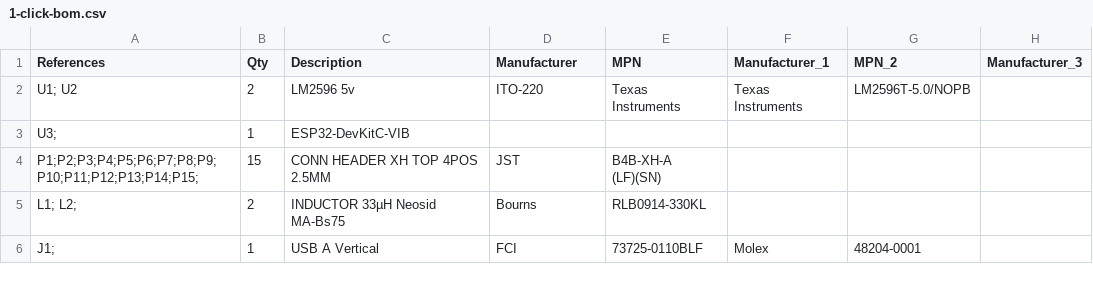
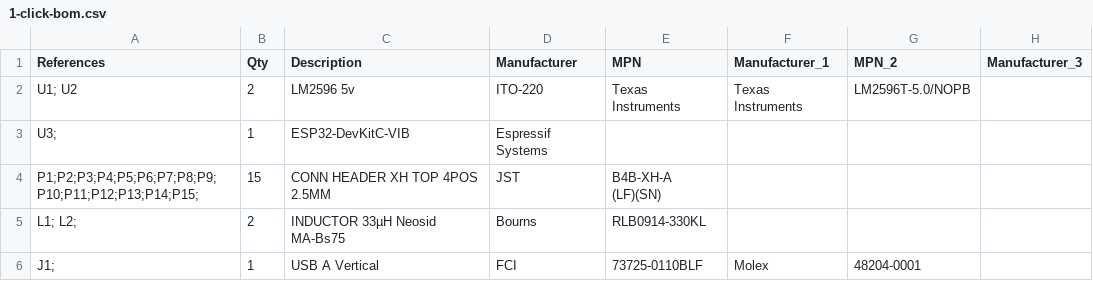
Before and after one commit to BeeHive-org/BeeHive, a CSV file: hub_PCB/1-click-bom.csv, drawn as a sheet; only a part is shown; the diff names each change by its address in the sheet, - before the commit and + after, or states it on an @@ line.

Commit message:
Update 1-click-bom.csv

```diff
--- a/hub_PCB/1-click-bom.csv
+++ b/hub_PCB/1-click-bom.csv
-D3 (Manufacturer): (empty)
+D3 (Manufacturer): Espressif Systems
```
